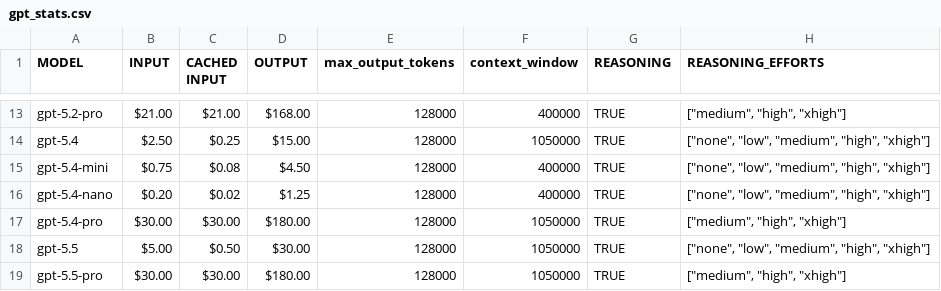
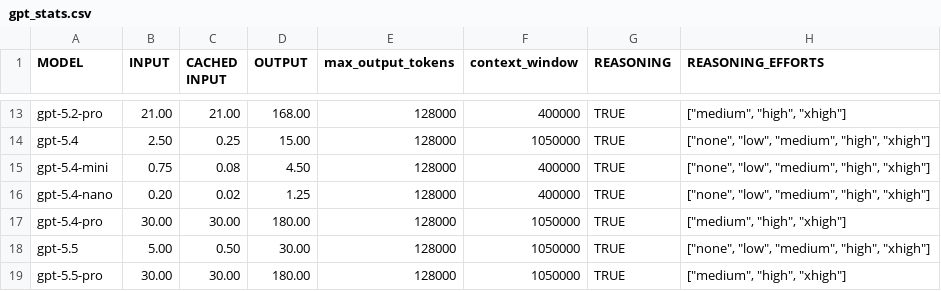
Before and after one commit to nehcneb/au-uk-empirical-legal-research, a CSV file: gpt_stats.csv, drawn as a sheet; only a part is shown, gaps mark what is left out; the diff covers the shown part only; the diff names each change by its address in the sheet, - before the commit and + after, or states it on an @@ line.

```diff
--- a/gpt_stats.csv
+++ b/gpt_stats.csv
-B13 (INPUT): $21.00
+B13 (INPUT): 21.00
-C13 (CACHED INPUT): $21.00
+C13 (CACHED INPUT): 21.00
-D13 (OUTPUT): $168.00
+D13 (OUTPUT): 168.00
-B14 (INPUT): $2.50
+B14 (INPUT): 2.50
-C14 (CACHED INPUT): $0.25
+C14 (CACHED INPUT): 0.25
-D14 (OUTPUT): $15.00
+D14 (OUTPUT): 15.00
-B15 (INPUT): $0.75
+B15 (INPUT): 0.75
-C15 (CACHED INPUT): $0.08
+C15 (CACHED INPUT): 0.08
-D15 (OUTPUT): $4.50
+D15 (OUTPUT): 4.50
-B16 (INPUT): $0.20
+B16 (INPUT): 0.20
-C16 (CACHED INPUT): $0.02
+C16 (CACHED INPUT): 0.02
-D16 (OUTPUT): $1.25
+D16 (OUTPUT): 1.25
-B17 (INPUT): $30.00
+B17 (INPUT): 30.00
-C17 (CACHED INPUT): $30.00
+C17 (CACHED INPUT): 30.00
-D17 (OUTPUT): $180.00
+D17 (OUTPUT): 180.00
-B18 (INPUT): $5.00
+B18 (INPUT): 5.00
-C18 (CACHED INPUT): $0.50
+C18 (CACHED INPUT): 0.50
-D18 (OUTPUT): $30.00
+D18 (OUTPUT): 30.00
-B19 (INPUT): $30.00
+B19 (INPUT): 30.00
-C19 (CACHED INPUT): $30.00
+C19 (CACHED INPUT): 30.00
-D19 (OUTPUT): $180.00
+D19 (OUTPUT): 180.00
```
Also changed, not shown: 33 edited cells elsewhere in this file, 1 other file.
